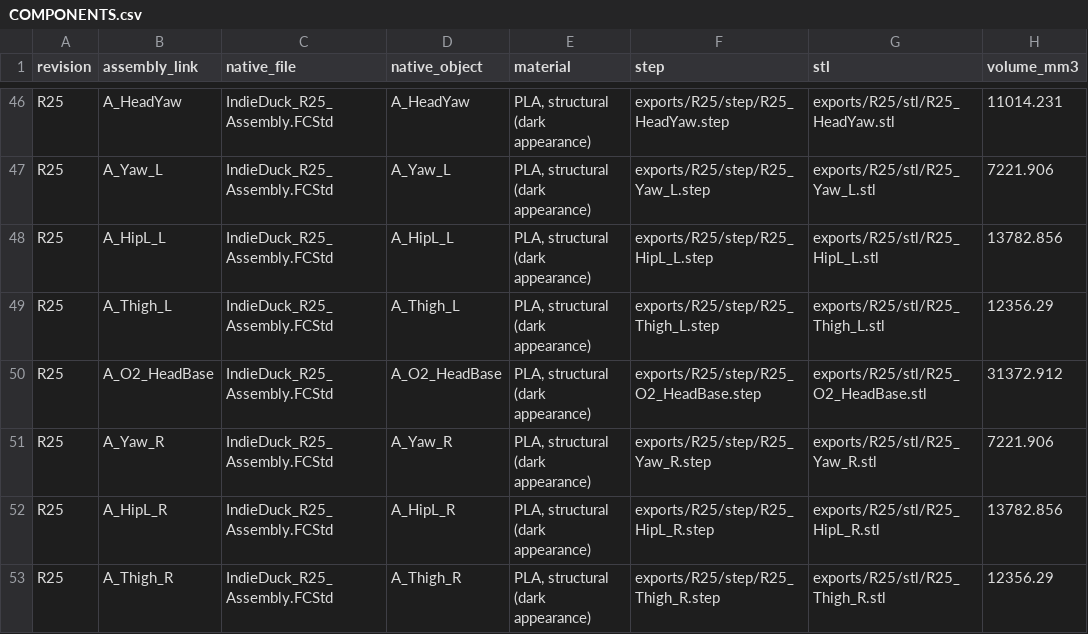
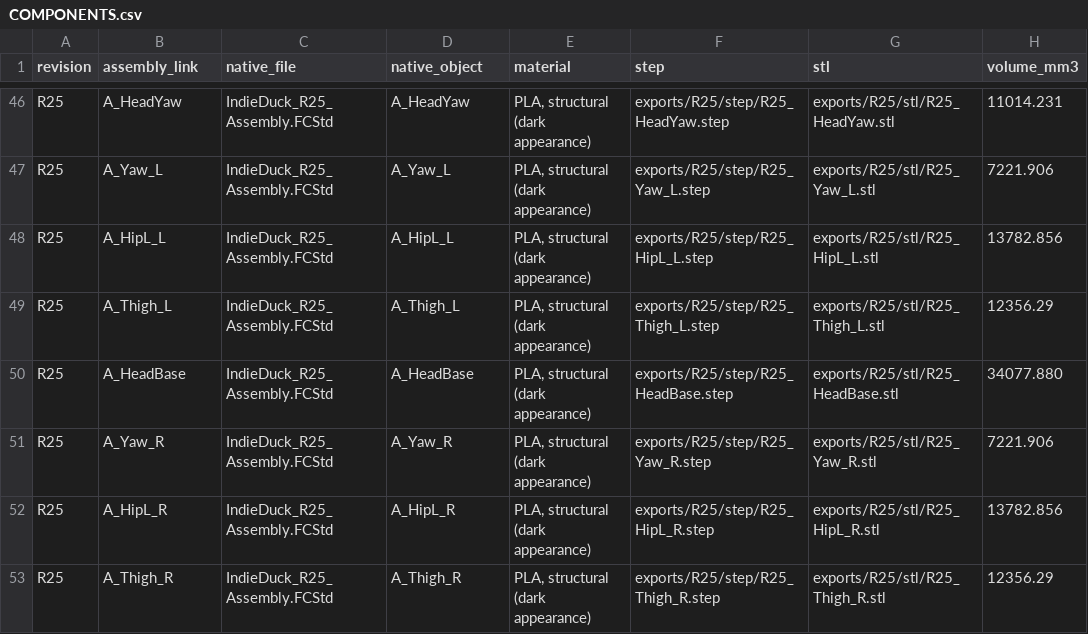
Before and after one commit to armature-ai-labs/indieduck-cad, a CSV file: COMPONENTS.csv, drawn as a sheet; only a part is shown, gaps mark what is left out.

Commit message:
Replace the XGO-derived head base with an IndieDuck-drawn part
A_HeadBase replaces A_O2_HeadBase (built on XGO head.stl). Drawn from
IndieDuck parameters: same footprint and mounting points, 5 mm floor,
stiffening wall, clearances from neighbouring parts and from the swept
head roll, head yaw and jaw. Clear statically and through roll +-25,
yaw +-90, jaw 0..30 and neck -65..+27.5 degrees. Prints flat without
supports. Editable PartDesign source added.

The R25 robot now contains no XGO-Duck geometry; XGO notices remain
for the R20 files kept in the repository. Also records the roll-servo
cradle change between R20 and R25.

```diff
--- a/COMPONENTS.csv
+++ b/COMPONENTS.csv
@@ -49,3 +49,3 @@ R25,A_HipL_L,IndieDuck_R25_Assembly.FCStd,A_HipL_L,"PLA, structural (dark appear
 R25,A_Thigh_L,IndieDuck_R25_Assembly.FCStd,A_Thigh_L,"PLA, structural (dark appearance)",exports/R25/step/R25_Thigh_L.step,exports/R25/stl/R25_Thigh_L.stl,12356.29
-R25,A_O2_HeadBase,IndieDuck_R25_Assembly.FCStd,A_O2_HeadBase,"PLA, structural (dark appearance)",exports/R25/step/R25_O2_HeadBase.step,exports/R25/stl/R25_O2_HeadBase.stl,31372.912
+R25,A_HeadBase,IndieDuck_R25_Assembly.FCStd,A_HeadBase,"PLA, structural (dark appearance)",exports/R25/step/R25_HeadBase.step,exports/R25/stl/R25_HeadBase.stl,34077.880
 R25,A_Yaw_R,IndieDuck_R25_Assembly.FCStd,A_Yaw_R,"PLA, structural (dark appearance)",exports/R25/step/R25_Yaw_R.step,exports/R25/stl/R25_Yaw_R.stl,7221.906
```
Also changed, not shown: 14 other files.
